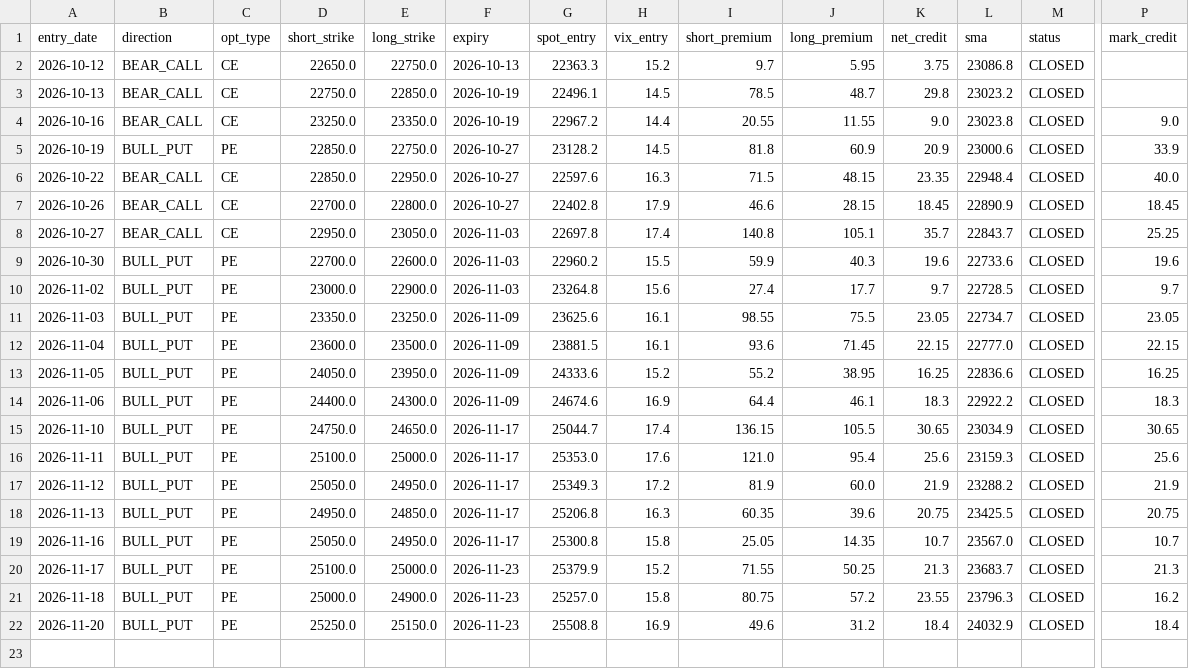
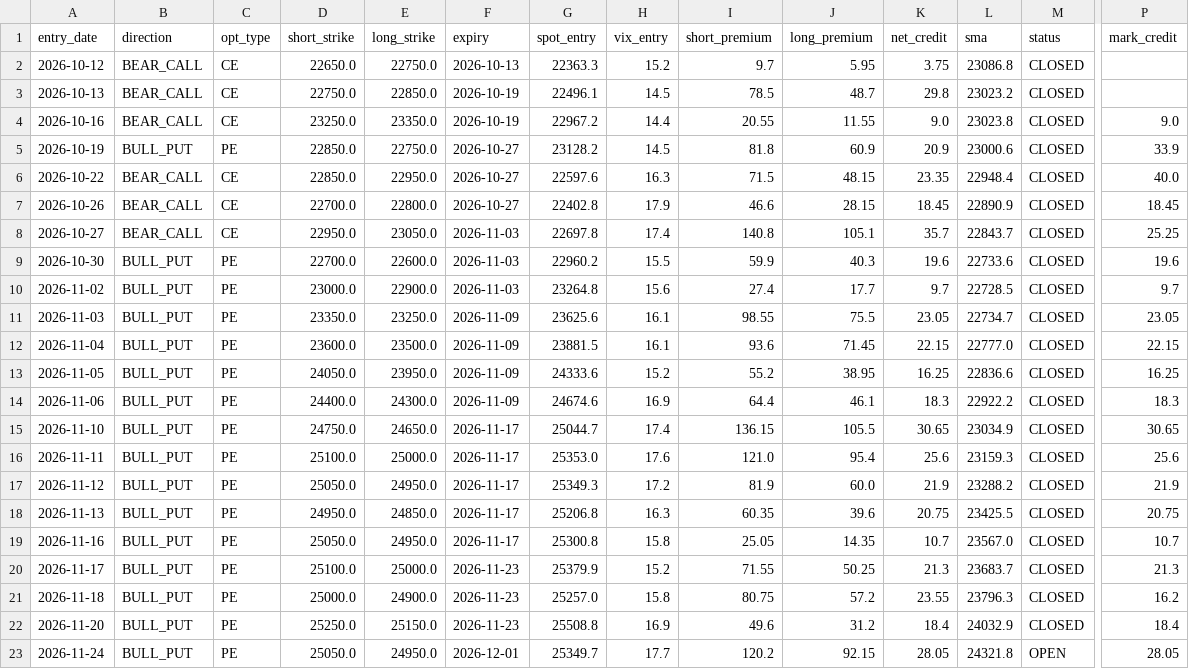
Before and after one commit to anilsahu89/My-world, a CSV file: scanners/papertrades/nifty_premium_mill_trades.csv, drawn as a sheet; only a part is shown, gaps mark what is left out; rows hold the shown columns only; the diff names each change by its address in the sheet, - before the commit and + after, or states it on an @@ line.

```diff
--- a/scanners/papertrades/nifty_premium_mill_trades.csv
+++ b/scanners/papertrades/nifty_premium_mill_trades.csv
+row 23: 2026-11-24 | BULL_PUT | PE | 25050.0 | 24950.0 | 2026-12-01 | 25349.7 | 17.7 | 120.2 | 92.15 | 28.05 | 24321.8 | OPEN | 28.05
```
Also changed, not shown: scanners/papertrades/daily_theta_trades.csv, 14 other files.
